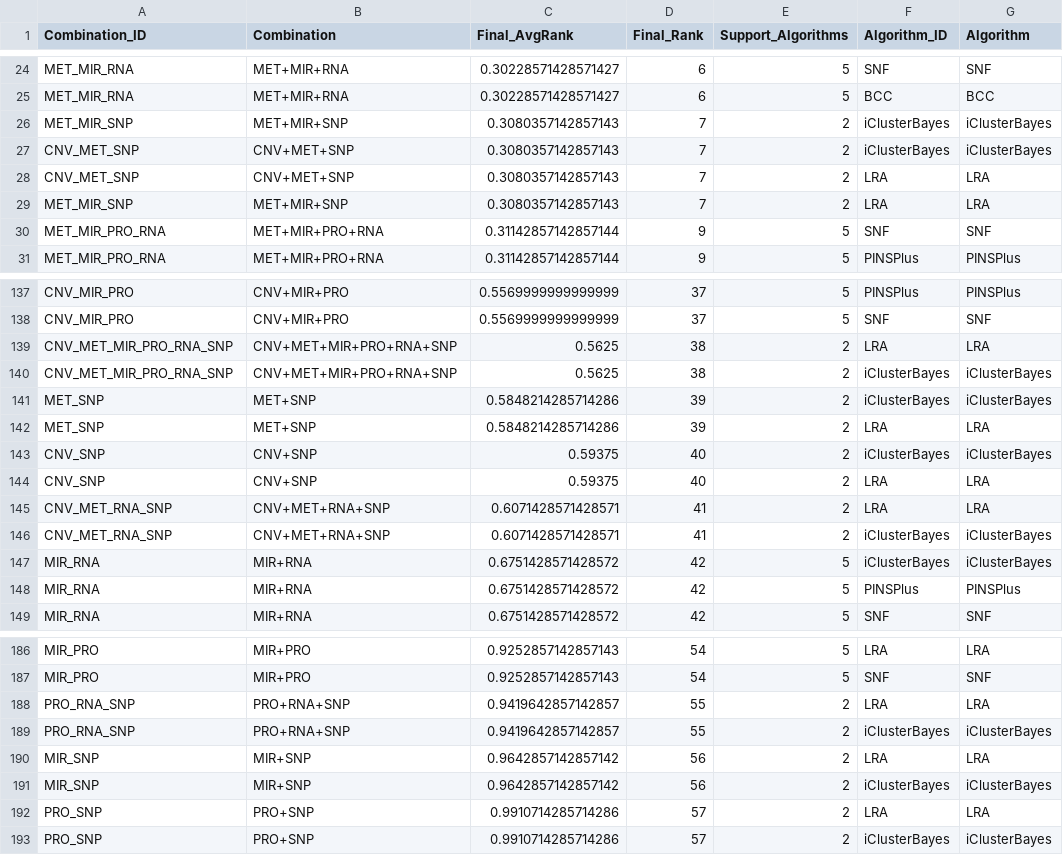
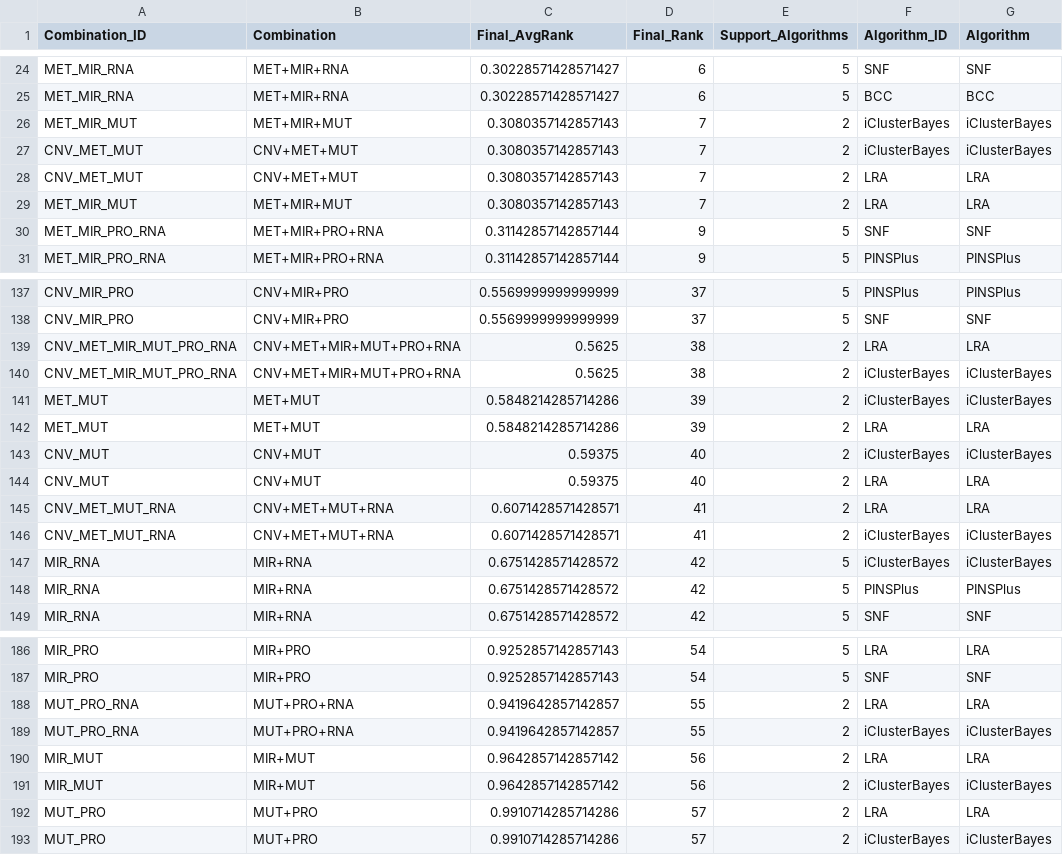
Before and after one commit to Ivyzxr/BRCA-MultiOmics-Recommender, a CSV file: data/combination_algorithm_rank.csv, drawn as a sheet; only a part is shown, gaps mark what is left out; the diff covers the shown part only; the diff names each change by its address in the sheet, - before the commit and + after, or states it on an @@ line.

```diff
--- a/data/combination_algorithm_rank.csv
+++ b/data/combination_algorithm_rank.csv
-A26 (Combination_ID): MET_MIR_SNP
+A26 (Combination_ID): MET_MIR_MUT
-B26 (Combination): MET+MIR+SNP
+B26 (Combination): MET+MIR+MUT
-A27:A28 (Combination_ID): CNV_MET_SNP
+A27:A28 (Combination_ID): CNV_MET_MUT
-B27:B28 (Combination): CNV+MET+SNP
+B27:B28 (Combination): CNV+MET+MUT
-A29 (Combination_ID): MET_MIR_SNP
+A29 (Combination_ID): MET_MIR_MUT
-B29 (Combination): MET+MIR+SNP
+B29 (Combination): MET+MIR+MUT
-A139:A140 (Combination_ID): CNV_MET_MIR_PRO_RNA_SNP
+A139:A140 (Combination_ID): CNV_MET_MIR_MUT_PRO_RNA
-B139:B140 (Combination): CNV+MET+MIR+PRO+RNA+SNP
+B139:B140 (Combination): CNV+MET+MIR+MUT+PRO+RNA
-A141:A142 (Combination_ID): MET_SNP
+A141:A142 (Combination_ID): MET_MUT
-B141:B142 (Combination): MET+SNP
+B141:B142 (Combination): MET+MUT
-A143:A144 (Combination_ID): CNV_SNP
+A143:A144 (Combination_ID): CNV_MUT
-B143:B144 (Combination): CNV+SNP
+B143:B144 (Combination): CNV+MUT
-A145:A146 (Combination_ID): CNV_MET_RNA_SNP
+A145:A146 (Combination_ID): CNV_MET_MUT_RNA
-B145:B146 (Combination): CNV+MET+RNA+SNP
+B145:B146 (Combination): CNV+MET+MUT+RNA
-A188:A189 (Combination_ID): PRO_RNA_SNP
+A188:A189 (Combination_ID): MUT_PRO_RNA
-B188:B189 (Combination): PRO+RNA+SNP
+B188:B189 (Combination): MUT+PRO+RNA
-A190:A191 (Combination_ID): MIR_SNP
+A190:A191 (Combination_ID): MIR_MUT
-B190:B191 (Combination): MIR+SNP
+B190:B191 (Combination): MIR+MUT
-A192:A193 (Combination_ID): PRO_SNP
+A192:A193 (Combination_ID): MUT_PRO
-B192:B193 (Combination): PRO+SNP
+B192:B193 (Combination): MUT+PRO
```
Also changed, not shown: 88 edited cells elsewhere in this file, data/combination_rank.csv, 3 other files.
